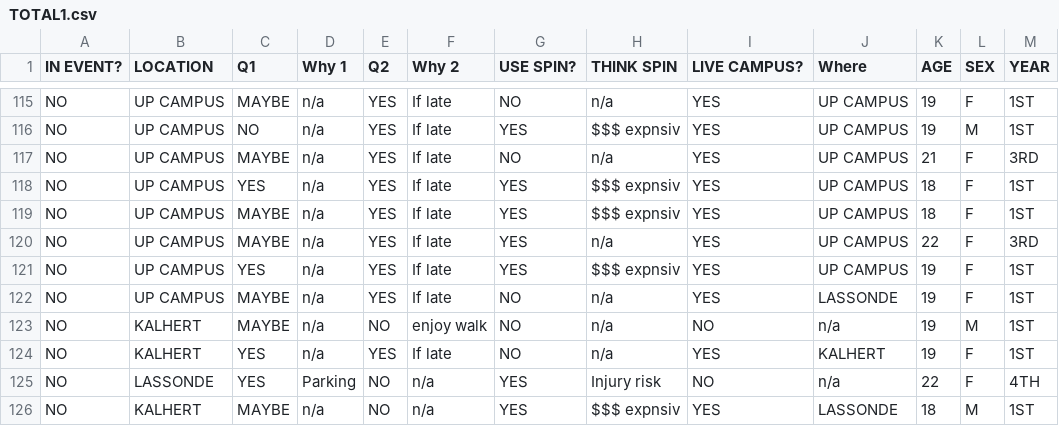
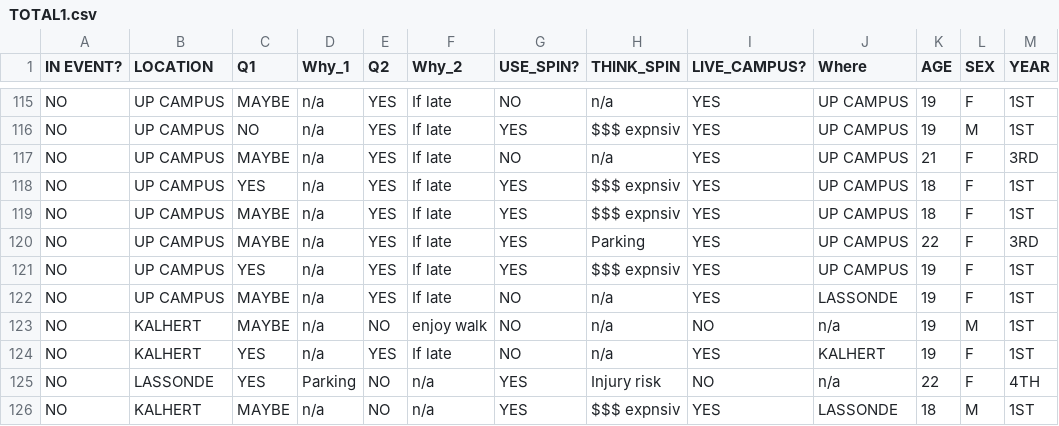
Before and after one commit to jumazac/my_streamlit_app, a CSV file: TOTAL1.csv, drawn as a sheet; only a part is shown, gaps mark what is left out; the diff names each change by its address in the sheet, - before the commit and + after, or states it on an @@ line.

```diff
--- a/TOTAL1.csv
+++ b/TOTAL1.csv
-D1: Why 1
+D1: Why_1
-F1: Why 2
+F1: Why_2
-G1: USE SPIN?
+G1: USE_SPIN?
-H1: THINK SPIN
+H1: THINK_SPIN
-I1: LIVE CAMPUS?
+I1: LIVE_CAMPUS?
-H120 (THINK_SPIN): n/a
+H120 (THINK_SPIN): Parking
```
Also changed, not shown: 3 other files.
